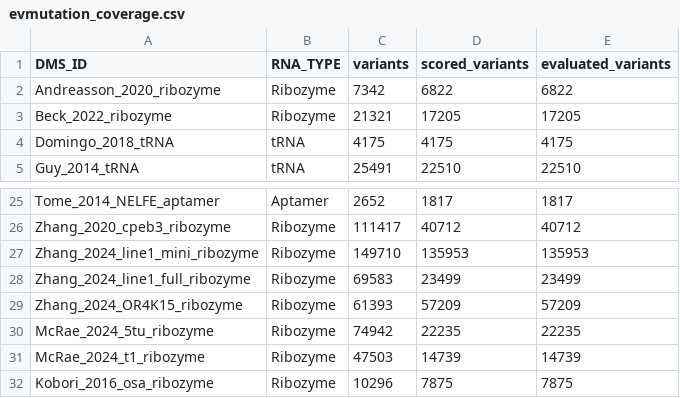
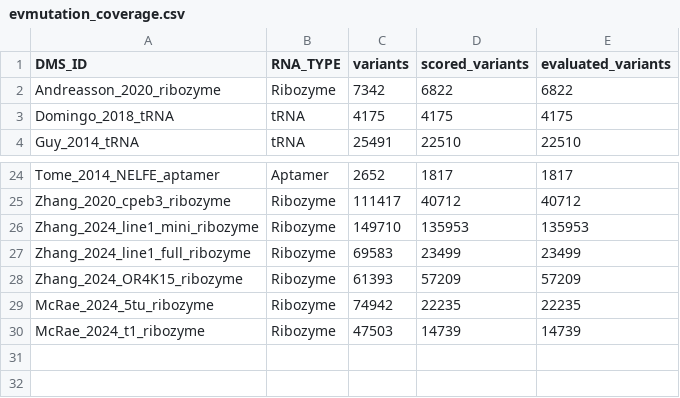
Before and after one commit to MarksLab-DasLab/RNAGym, a CSV file: leaderboard/fitness/evmutation_coverage.csv, drawn as a sheet; only a part is shown, gaps mark what is left out.

```diff
--- a/leaderboard/fitness/evmutation_coverage.csv
+++ b/leaderboard/fitness/evmutation_coverage.csv
@@ -2,3 +2,2 @@ DMS_ID,RNA_TYPE,variants,scored_variants,evaluated_variants
 Andreasson_2020_ribozyme,Ribozyme,7342,6822,6822
-Beck_2022_ribozyme,Ribozyme,21321,17205,17205
 Domingo_2018_tRNA,tRNA,4175,4175,4175
@@ -31,2 +30 @@ McRae_2024_5tu_ribozyme,Ribozyme,74942,22235,22235
 McRae_2024_t1_ribozyme,Ribozyme,47503,14739,14739
-Kobori_2016_osa_ribozyme,Ribozyme,10296,7875,7875
```
Also changed, not shown: data/fitness/reference_sheet_final.csv, leaderboard/fitness/leaderboard_evmutation.csv, 14 other files.
